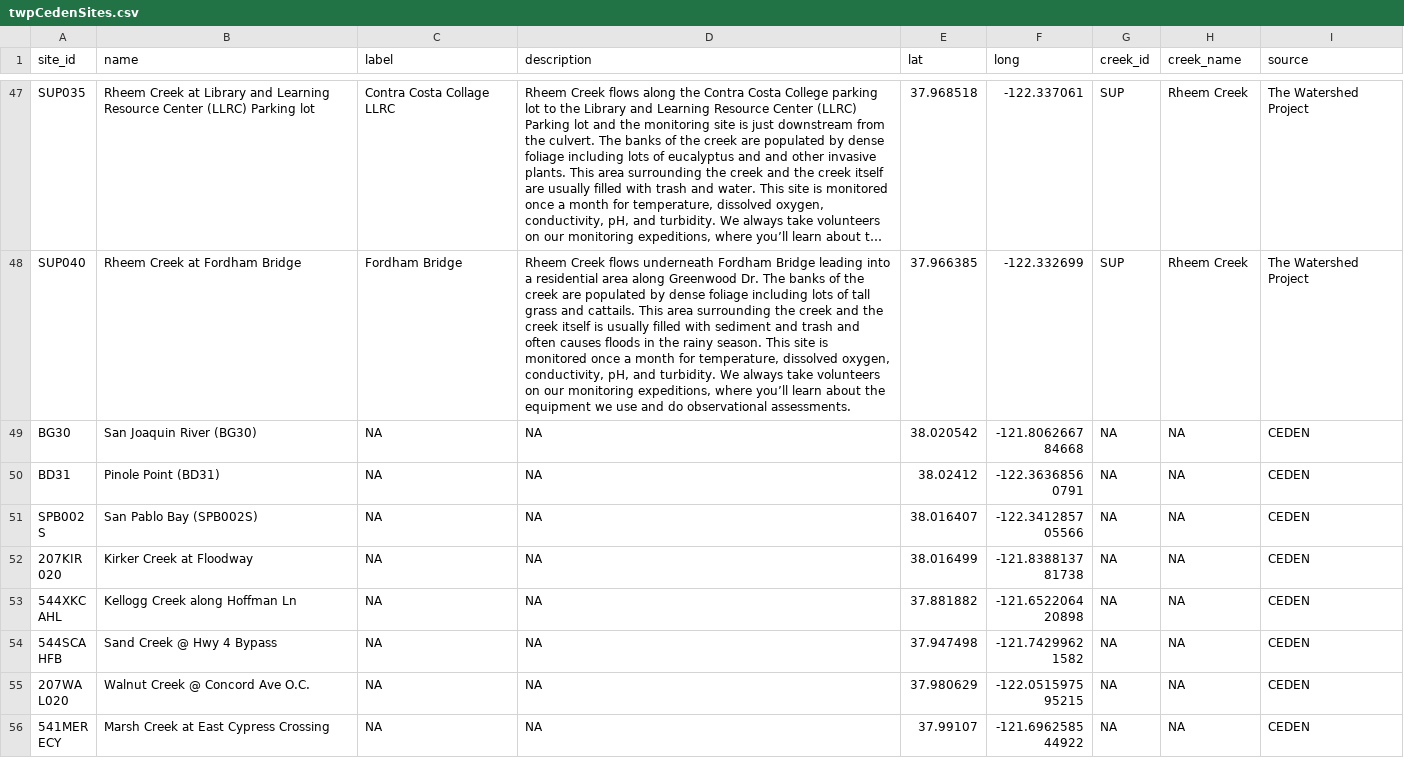
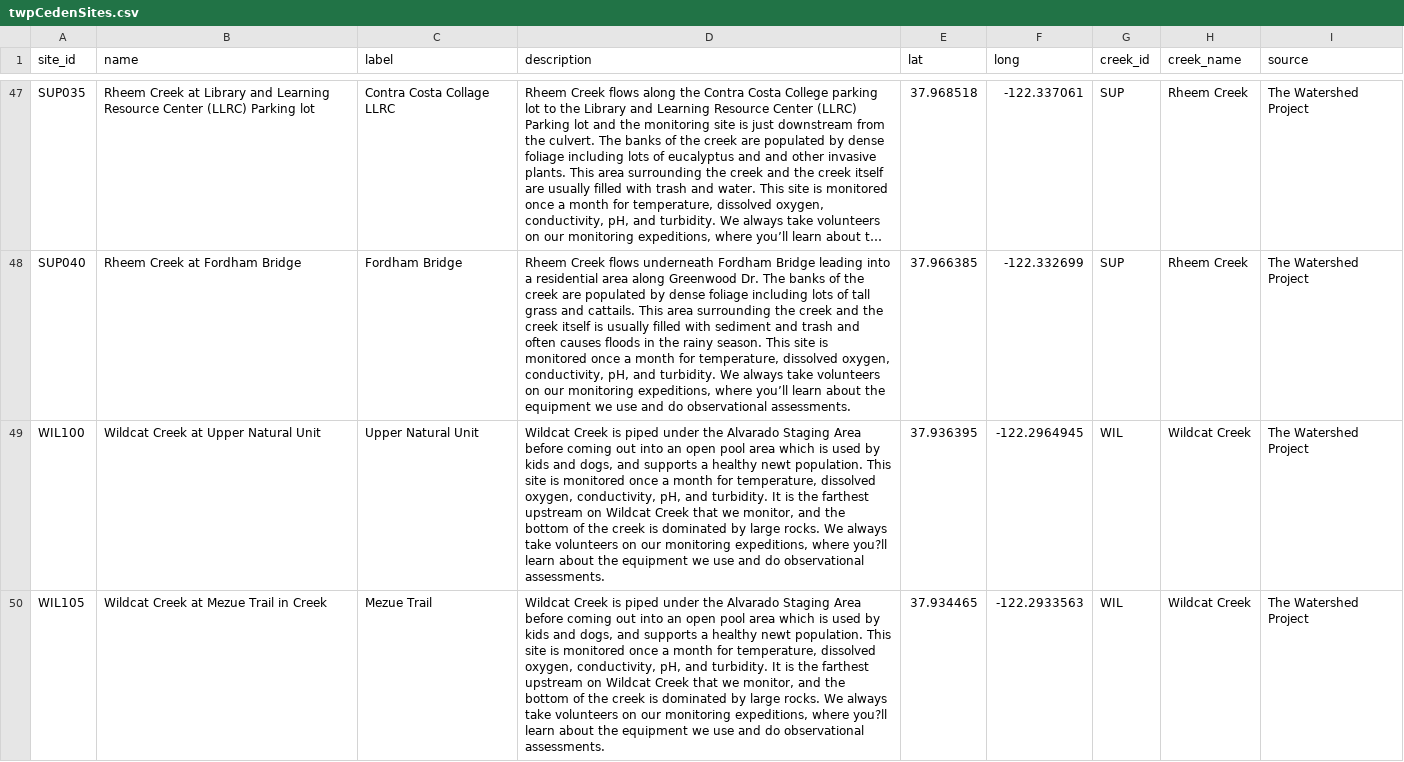
Before and after one commit to thewatershedproject/the-watershed-project, a CSV file: wq-app-gatsby/src/data/twpCedenSites.csv, drawn as a sheet; only a part is shown, gaps mark what is left out; the shorter side is filled out with more unchanged rows; long unchanged cells end in …; the diff covers the shown part only; the diff names each change by its address in the sheet, - before the commit and + after, or states it on an @@ line.

Commit message:
Water Quality Data Update December 2023

```diff
--- a/wq-app-gatsby/src/data/twpCedenSites.csv
+++ b/wq-app-gatsby/src/data/twpCedenSites.csv
+row 49: WIL100 | Wildcat Creek at Upper Natural Unit | Upper Natural Unit | Wildcat Creek is piped under the Alvarado Staging Area before coming out into an open pool area which is used by kids and dogs, and supports a healthy newt population. This site is monitored once a month for temperature, dissolved oxygen, conductivity, pH, and turbidity. It is the farthest upstream on Wildcat Creek that we monitor, and the bottom of the creek is dominated by large rocks. We always take volunteers on our monitoring expeditions, where you?ll learn about the equipment we use and do observational assessments. | 37.936395 | -122.2964945 | WIL | Wildcat Creek | The Watershed Project
+row 50: WIL105 | Wildcat Creek at Mezue Trail in Creek | Mezue Trail | Wildcat Creek is piped under the Alvarado Staging Area before coming out into an open pool area which is used by kids and dogs, and supports a healthy newt population. This site is monitored once a month for temperature, dissolved oxygen, conductivity, pH, and turbidity. It is the farthest upstream on Wildcat Creek that we monitor, and the bottom of the creek is dominated by large rocks. We always take volunteers on our monitoring expeditions, where you?ll learn about the equipment we use and do observational assessments. | 37.934465 | -122.2933563 | WIL | Wildcat Creek | The Watershed Project
```
Also changed, not shown: 6 added rows elsewhere in this file, data-raw/sites.csv, wq-app-gatsby/src/data/creek_scores.csv, 6 other files.
